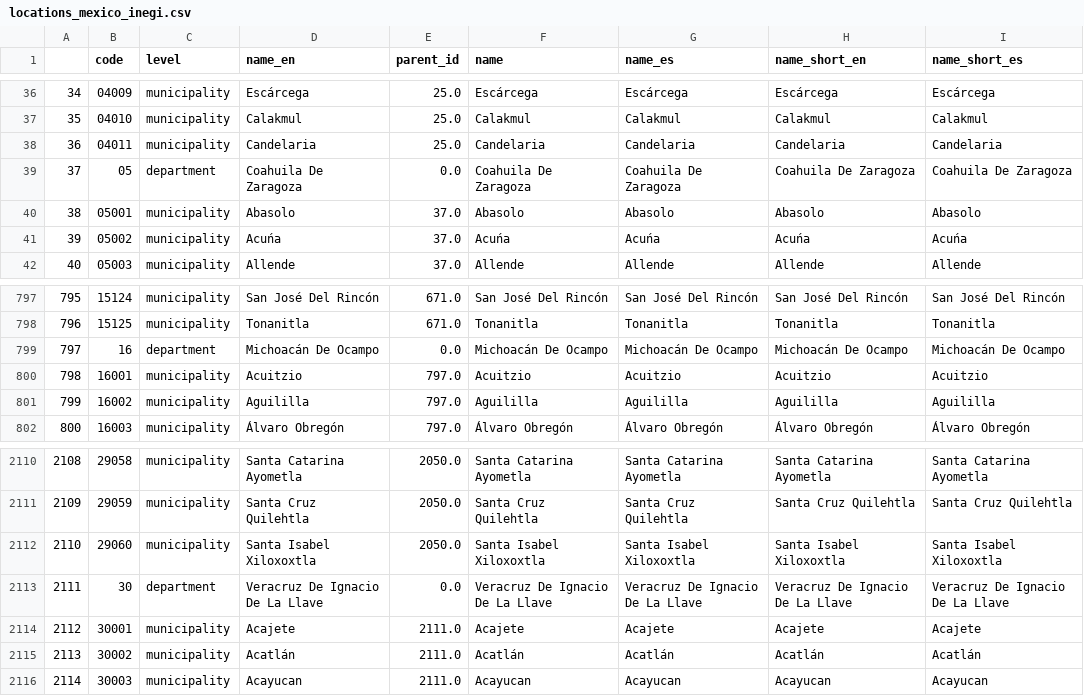
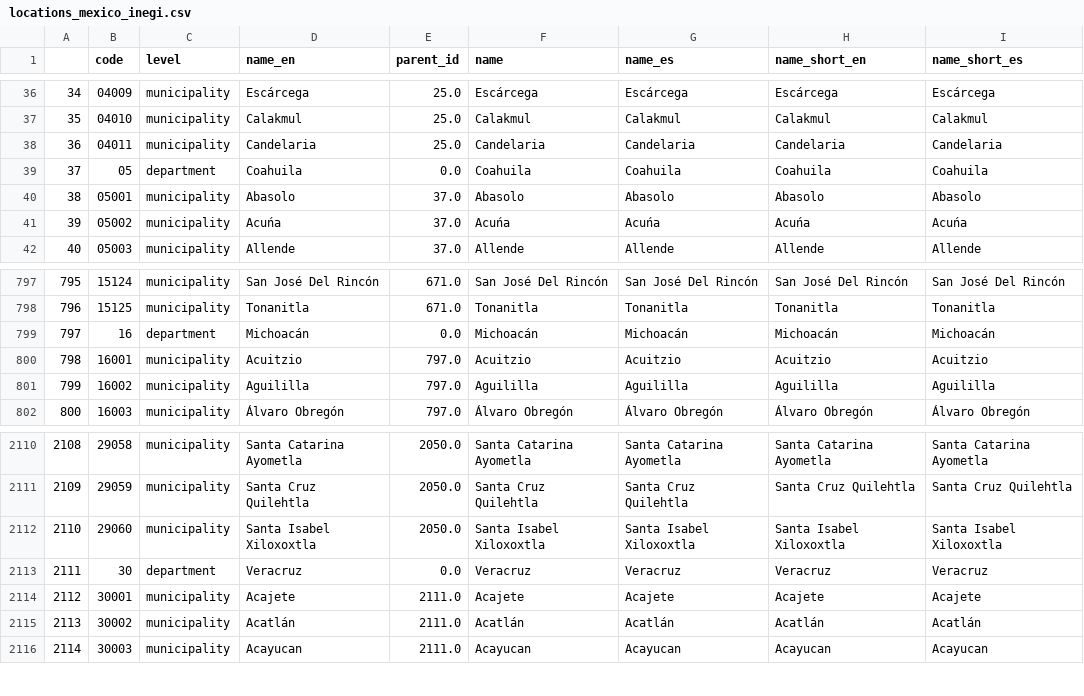
Before and after one commit to cid-harvard/classifications, a CSV file: location/Mexico/INEGI/out/locations_mexico_inegi.csv, drawn as a sheet; only a part is shown, gaps mark what is left out.

Commit message:
Fix mexico colonial state names issue

```diff
--- a/location/Mexico/INEGI/out/locations_mexico_inegi.csv
+++ b/location/Mexico/INEGI/out/locations_mexico_inegi.csv
@@ -38,3 +38,3 @@
 36,"04011","municipality","Candelaria",25.0,"Candelaria","Candelaria","Candelaria","Candelaria"
-37,"05","department","Coahuila De Zaragoza",0.0,"Coahuila De Zaragoza","Coahuila De Zaragoza","Coahuila De Zaragoza","Coahuila De Zaragoza"
+37,"05","department","Coahuila",0.0,"Coahuila","Coahuila","Coahuila","Coahuila"
 38,"05001","municipality","Abasolo",37.0,"Abasolo","Abasolo","Abasolo","Abasolo"
@@ -798,3 +798,3 @@
 796,"15125","municipality","Tonanitla",671.0,"Tonanitla","Tonanitla","Tonanitla","Tonanitla"
-797,"16","department","Michoacán De Ocampo",0.0,"Michoacán De Ocampo","Michoacán De Ocampo","Michoacán De Ocampo","Michoacán De Ocampo"
+797,"16","department","Michoacán",0.0,"Michoacán","Michoacán","Michoacán","Michoacán"
 798,"16001","municipality","Acuitzio",797.0,"Acuitzio","Acuitzio","Acuitzio","Acuitzio"
@@ -2112,3 +2112,3 @@
 2110,"29060","municipality","Santa Isabel Xiloxoxtla",2050.0,"Santa Isabel Xiloxoxtla","Santa Isabel Xiloxoxtla","Santa Isabel Xiloxoxtla","Santa Isabel Xiloxoxtla"
-2111,"30","department","Veracruz De Ignacio De La Llave",0.0,"Veracruz De Ignacio De La Llave","Veracruz De Ignacio De La Llave","Veracruz De Ignacio De La Llave","Veracruz De Ignacio De La Llave"
+2111,"30","department","Veracruz",0.0,"Veracruz","Veracruz","Veracruz","Veracruz"
 2112,"30001","municipality","Acajete",2111.0,"Acajete","Acajete","Acajete","Acajete"
```
Also changed, not shown: 3 other files.
